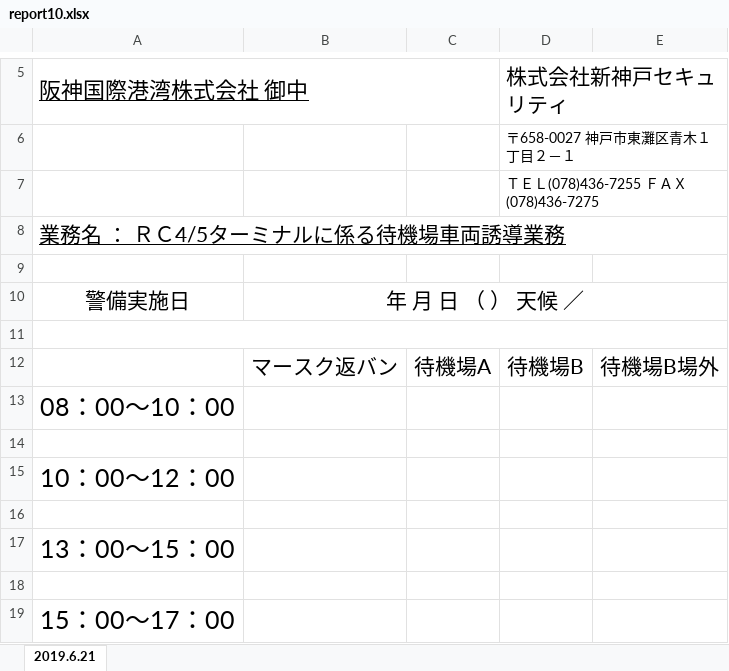
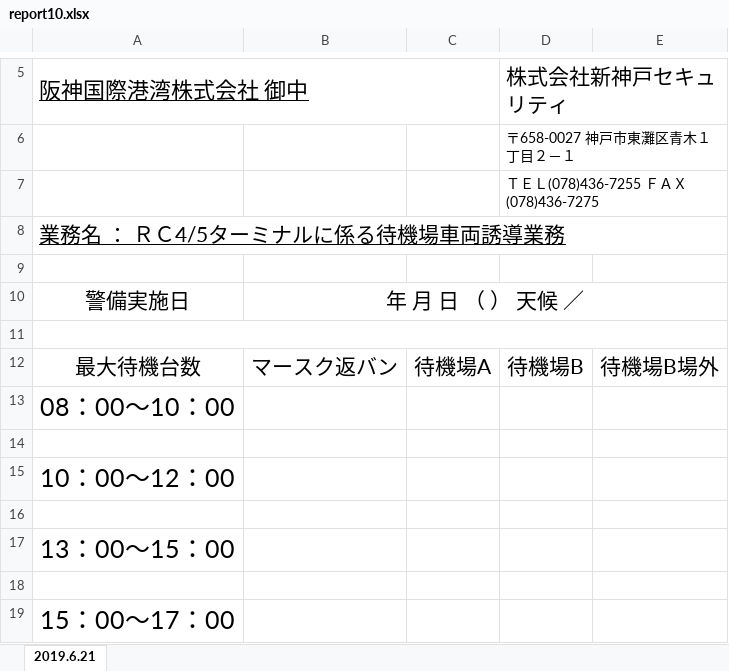
Before and after one commit to nishidai-itc/sks-kobe, an Excel workbook: sks-kobe-t/pdf/report10.xlsx, sheet 2019.6.21, drawn as a sheet; only a part is shown, gaps mark what is left out; values as stored, in another font and other column widths than the file's, no borders; charts and pictures not drawn; the diff names each change by its address in the sheet, - before the commit and + after, or states it on an @@ line.

Commit message:
レポート１０　最大待機台数を追加

```diff
--- a/sks-kobe-t/pdf/report10.xlsx (sheet 2019.6.21)
+++ b/sks-kobe-t/pdf/report10.xlsx (sheet 2019.6.21)
-A12: (empty)
+A12: 最大待機台数
```
Also changed, not shown: 2 other files.
